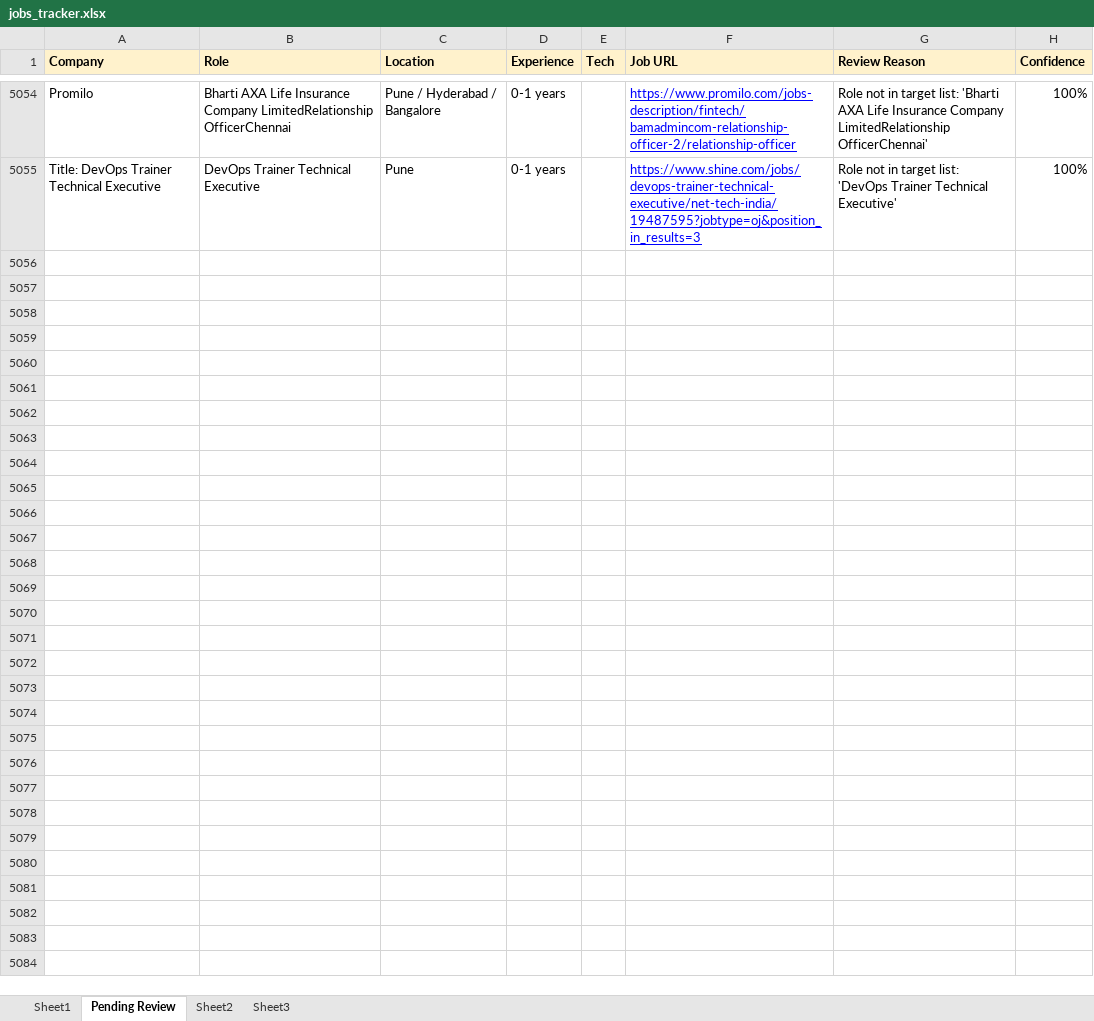
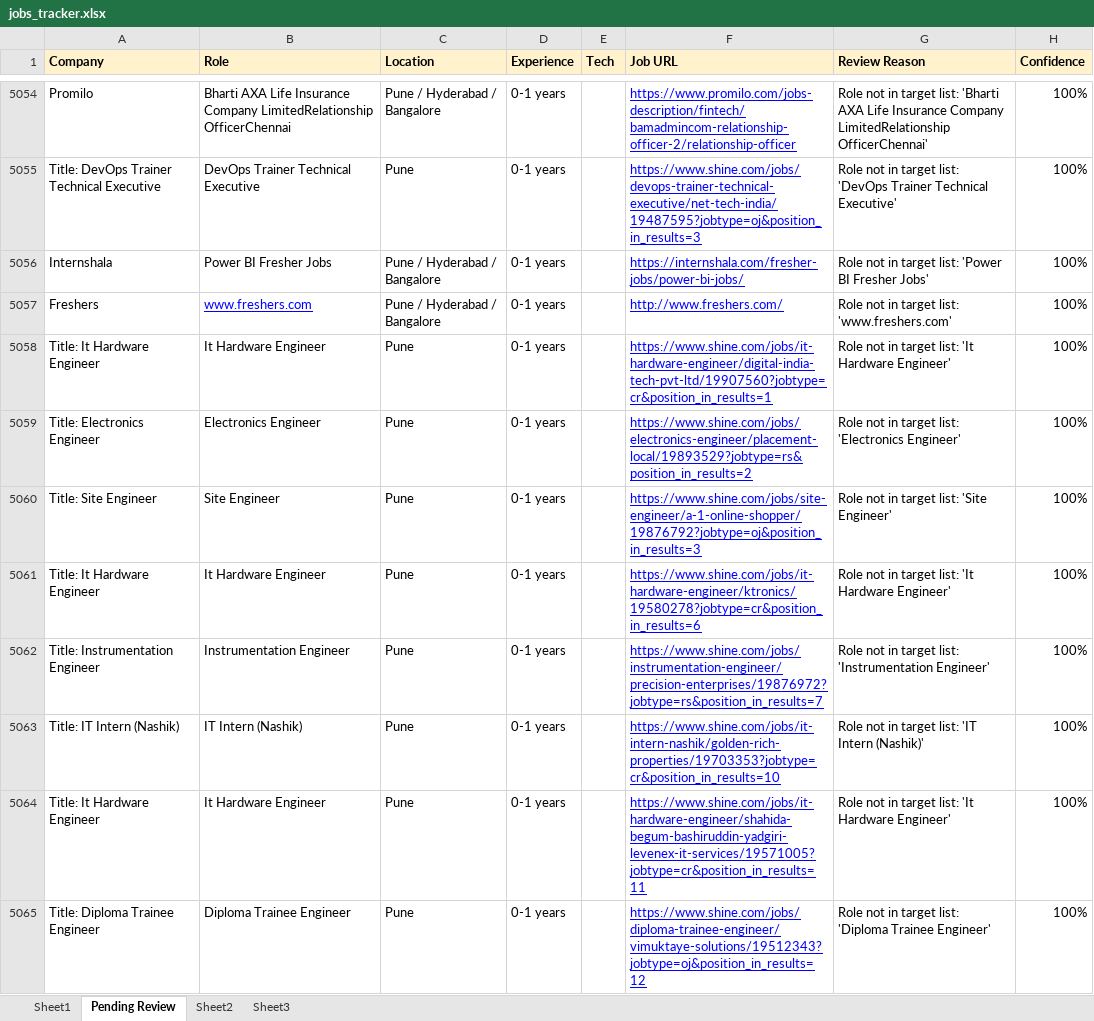
Before and after one commit to dhananjaykr9/job_agent, an Excel workbook: jobs_tracker.xlsx, sheet Pending Review, drawn as a sheet; only a part is shown, gaps mark what is left out; values as stored, in another font and other column widths than the file's, no borders; the diff covers the shown part only; the diff names each change by its address in the sheet, - before the commit and + after, or states it on an @@ line.

```diff
--- a/jobs_tracker.xlsx (sheet Pending Review)
+++ b/jobs_tracker.xlsx (sheet Pending Review)
+row 5056: Internshala | Power BI Fresher Jobs | Pune / Hyderabad / Bangalore | 0-1 years |  | https://internshala.com/fresher-jobs/power-bi-jobs/ | Role not in target list: 'Power BI Fresher Jobs' | 100%
+row 5057: Freshers | www.freshers.com | Pune / Hyderabad / Bangalore | 0-1 years |  | http://www.freshers.com/ | Role not in target list: 'www.freshers.com' | 100%
+row 5058: Title: It Hardware Engineer | It Hardware Engineer | Pune | 0-1 years |  | https://www.shine.com/jobs/it-hardware-engineer/digital-india-tech-pvt-ltd/19907560?jobtype=cr&position_in_results=1 | Role not in target list: 'It Hardware Engineer' | 100%
+row 5059: Title: Electronics Engineer | Electronics Engineer | Pune | 0-1 years |  | https://www.shine.com/jobs/electronics-engineer/placement-local/19893529?jobtype=rs&position_in_results=2 | Role not in target list: 'Electronics Engineer' | 100%
+row 5060: Title: Site Engineer | Site Engineer | Pune | 0-1 years |  | https://www.shine.com/jobs/site-engineer/a-1-online-shopper/19876792?jobtype=oj&position_in_results=3 | Role not in target list: 'Site Engineer' | 100%
+row 5061: Title: It Hardware Engineer | It Hardware Engineer | Pune | 0-1 years |  | https://www.shine.com/jobs/it-hardware-engineer/ktronics/19580278?jobtype=cr&position_in_results=6 | Role not in target list: 'It Hardware Engineer' | 100%
+row 5062: Title: Instrumentation Engineer | Instrumentation Engineer | Pune | 0-1 years |  | https://www.shine.com/jobs/instrumentation-engineer/precision-enterprises/19876972?jobtype=rs&position_in_results=7 | Role not in target list: 'Instrumentation Engineer' | 100%
+row 5063: Title: IT Intern (Nashik) | IT Intern (Nashik) | Pune | 0-1 years |  | https://www.shine.com/jobs/it-intern-nashik/golden-rich-properties/19703353?jobtype=cr&position_in_results=10 | Role not in target list: 'IT Intern (Nashik)' | 100%
+row 5064: Title: It Hardware Engineer | It Hardware Engineer | Pune | 0-1 years |  | https://www.shine.com/jobs/it-hardware-engineer/shahida-begum-bashiruddin-yadgiri-levenex-it-services/19571005?jobtype=cr&position_in_results=11 | Role not in target list: 'It Hardware Engineer' | 100%
+row 5065: Title: Diploma Trainee Engineer | Diploma Trainee Engineer | Pune | 0-1 years |  | https://www.shine.com/jobs/diploma-trainee-engineer/vimuktaye-solutions/19512343?jobtype=oj&position_in_results=12 | Role not in target list: 'Diploma Trainee Engineer' | 100%
```
Also changed, not shown: 46 added rows elsewhere in this sheet, sheet Sheet1, 1 other file.
